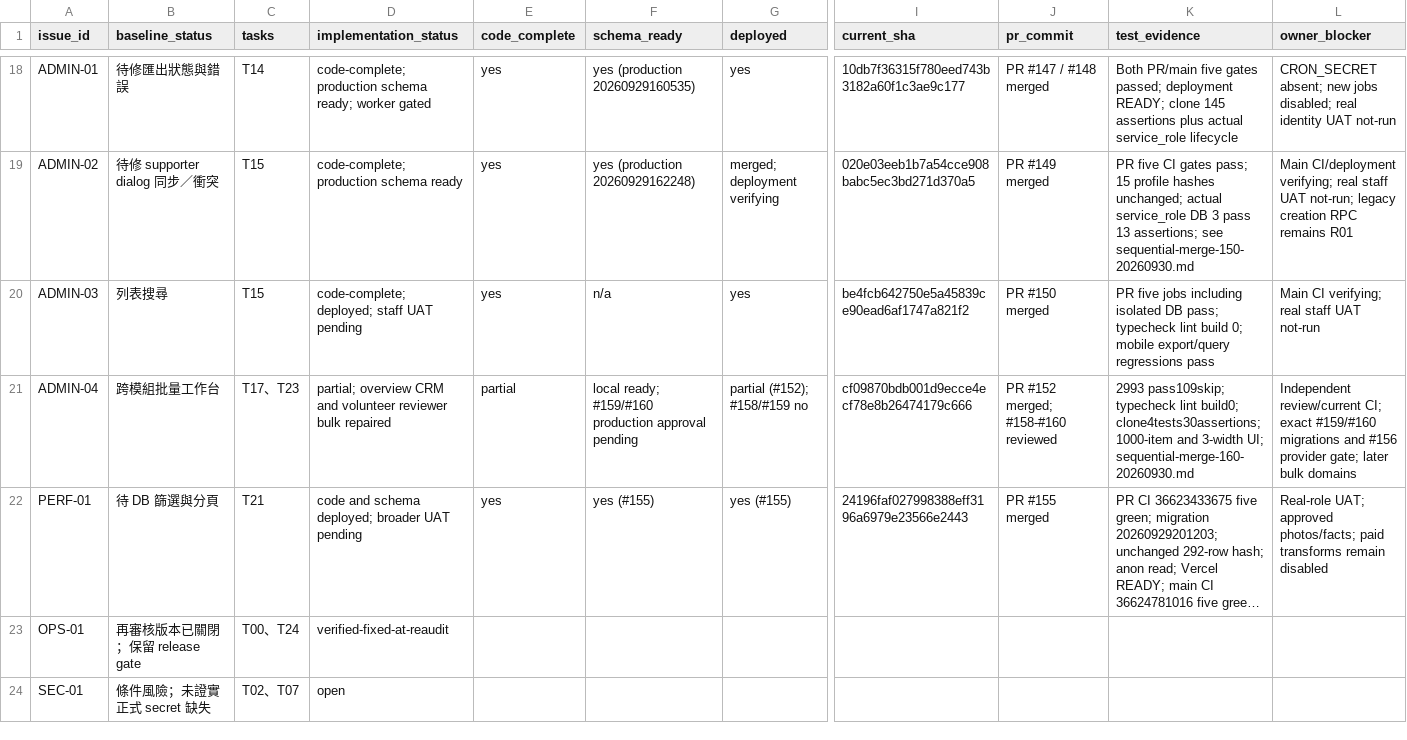
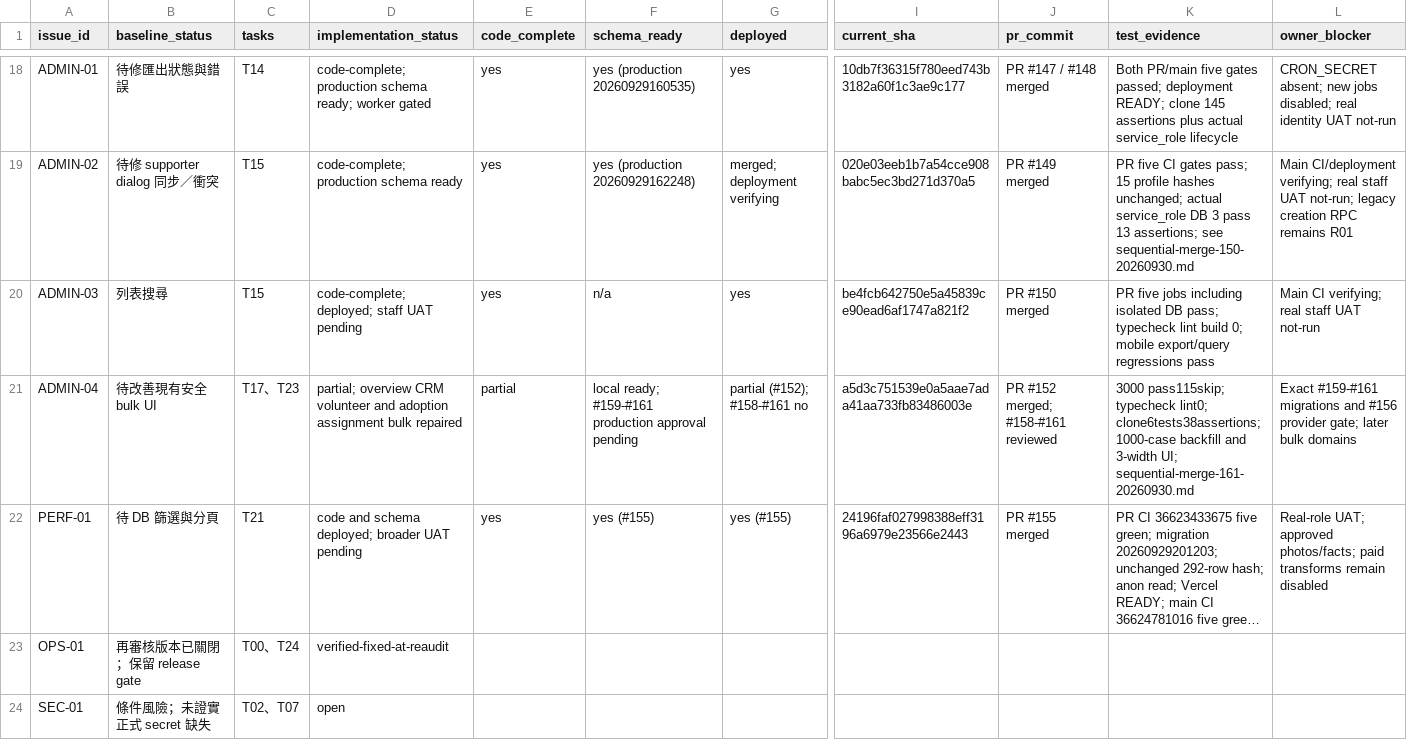
Before and after one commit to YNWAforever/hkscda, a CSV file: docs/superpowers/plans/2026-09-27-audit-remediation/HKSCDA_Remediation_Tracker.csv, drawn as a sheet; only a part is shown, gaps mark what is left out; long unchanged cells end in …; the diff names each change by its address in the sheet, - before the commit and + after, or states it on an @@ line.

```diff
--- a/docs/superpowers/plans/2026-09-27-audit-remediation/HKSCDA_Remediation_Tracker.csv
+++ b/docs/superpowers/plans/2026-09-27-audit-remediation/HKSCDA_Remediation_Tracker.csv
-B21 (baseline_status): 跨模組批量工作台
+B21 (baseline_status): 待改善現有安全 bulk UI
-D21 (implementation_status): …overview CRM and volunteer reviewer bulk repaired
+D21 (implementation_status): …overview CRM volunteer and adoption assignment bulk repaired
-F21 (schema_ready): local ready; #159/#160 production approval…
+F21 (schema_ready): local ready; #159-#161 production approval…
-G21 (deployed): partial (#152); #158/#159 no
+G21 (deployed): partial (#152); #158-#161 no
-I21 (current_sha): cf09870bdb001d9ecce4ecf78e8b26474179c666
+I21 (current_sha): a5d3c751539e0a5aae7ada41aa733fb83486003e
-J21 (pr_commit): PR #152 merged; #158-#160 reviewed
+J21 (pr_commit): PR #152 merged; #158-#161 reviewed
-K21 (test_evidence): 2993 pass109skip; typecheck lint build0; clone4tests30assertions; 1000-item and 3-width UI; sequential-merge-160-20260930.md
+K21 (test_evidence): 3000 pass115skip; typecheck lint0; clone6tests38assertions; 1000-case backfill and 3-width UI; sequential-merge-161-20260930.md
-L21 (owner_blocker): Independent review/current CI; exact #159/#160 migrations and…
+L21 (owner_blocker): Exact #159-#161 migrations and…
```
Also changed, not shown: docs/evidence/audit-remediation-20260927/tracker.csv, 5 other files.
